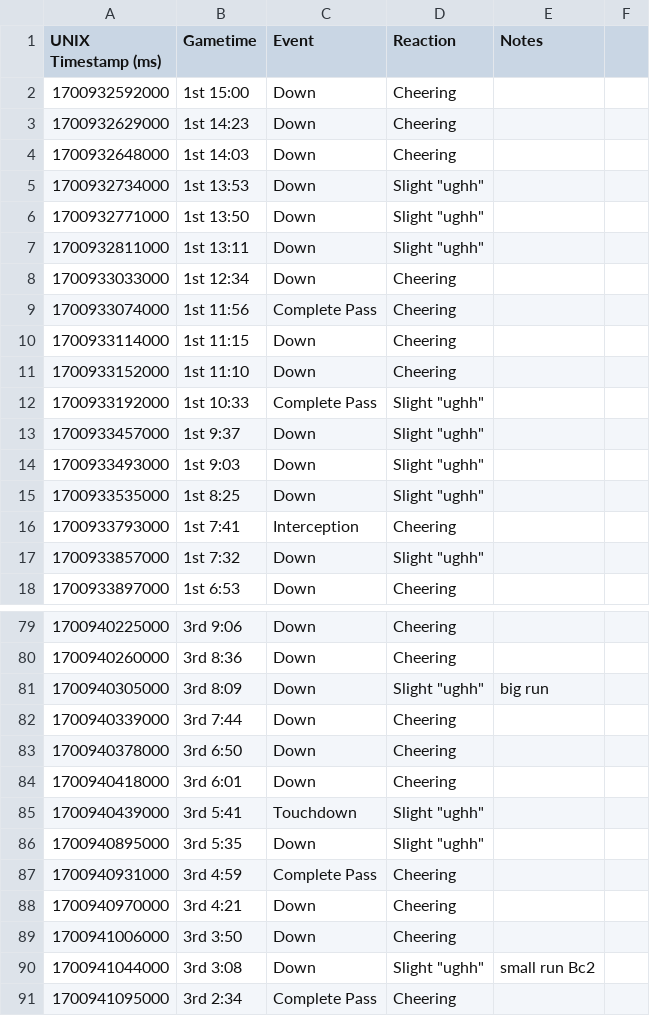
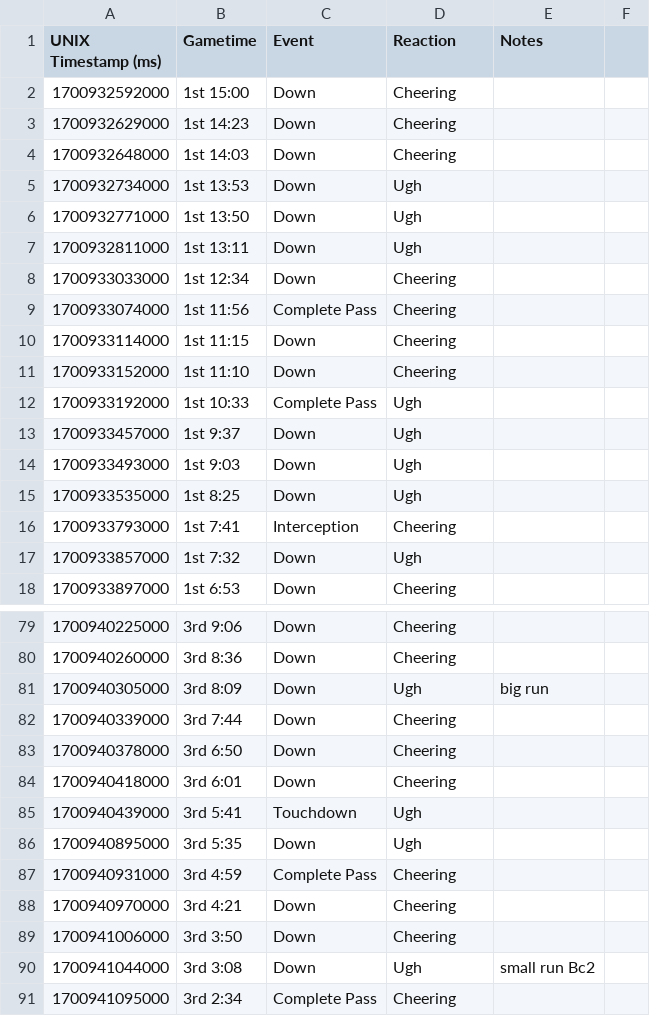
Before and after one commit to timtimchang/crowd_monitoring, a CSV file: EECS 598_Data-MichiganOSU.csv, drawn as a sheet; only a part is shown, gaps mark what is left out; the diff covers the shown part only.

```diff
--- a/EECS 598_Data-MichiganOSU.csv
+++ b/EECS 598_Data-MichiganOSU.csv
@@ -4,5 +4,5 @@ UNIX Timestamp (ms),Gametime,Event,Reaction,Notes,
 1700932648000,1st 14:03,Down,Cheering,,
-1700932734000,1st 13:53,Down,"Slight ""ughh""",,
-1700932771000,1st 13:50,Down,"Slight ""ughh""",,
-1700932811000,1st 13:11,Down,"Slight ""ughh""",,
+1700932734000,1st 13:53,Down,Ugh,,
+1700932771000,1st 13:50,Down,Ugh,,
+1700932811000,1st 13:11,Down,Ugh,,
 1700933033000,1st 12:34,Down,Cheering,,
@@ -11,8 +11,8 @@ UNIX Timestamp (ms),Gametime,Event,Reaction,Notes,
 1700933152000,1st 11:10,Down,Cheering,,
-1700933192000,1st 10:33,Complete Pass,"Slight ""ughh""",,
-1700933457000,1st 9:37,Down,"Slight ""ughh""",,
-1700933493000,1st 9:03,Down,"Slight ""ughh""",,
-1700933535000,1st 8:25,Down,"Slight ""ughh""",,
+1700933192000,1st 10:33,Complete Pass,Ugh,,
+1700933457000,1st 9:37,Down,Ugh,,
+1700933493000,1st 9:03,Down,Ugh,,
+1700933535000,1st 8:25,Down,Ugh,,
 1700933793000,1st 7:41,Interception,Cheering,,
-1700933857000,1st 7:32,Down,"Slight ""ughh""",,
+1700933857000,1st 7:32,Down,Ugh,,
 1700933897000,1st 6:53,Down,Cheering,,
@@ -80,3 +80,3 @@ UNIX Timestamp (ms),Gametime,Event,Reaction,Notes,
 1700940260000,3rd 8:36,Down,Cheering,,
-1700940305000,3rd 8:09,Down,"Slight ""ughh""",big run,
+1700940305000,3rd 8:09,Down,Ugh,big run,
 1700940339000,3rd 7:44,Down,Cheering,,
@@ -84,4 +84,4 @@ UNIX Timestamp (ms),Gametime,Event,Reaction,Notes,
 1700940418000,3rd 6:01,Down,Cheering,,
-1700940439000,3rd 5:41,Touchdown,"Slight ""ughh""",,
-1700940895000,3rd 5:35,Down,"Slight ""ughh""",,
+1700940439000,3rd 5:41,Touchdown,Ugh,,
+1700940895000,3rd 5:35,Down,Ugh,,
 1700940931000,3rd 4:59,Complete Pass,Cheering,,
@@ -89,3 +89,3 @@ UNIX Timestamp (ms),Gametime,Event,Reaction,Notes,
 1700941006000,3rd 3:50,Down,Cheering,,
-1700941044000,3rd 3:08,Down,"Slight ""ughh""",small run Bc2,
+1700941044000,3rd 3:08,Down,Ugh,small run Bc2,
 1700941095000,3rd 2:34,Complete Pass,Cheering,,
```
Also changed, not shown: 30 edited cells elsewhere in this file, 3 other files.
